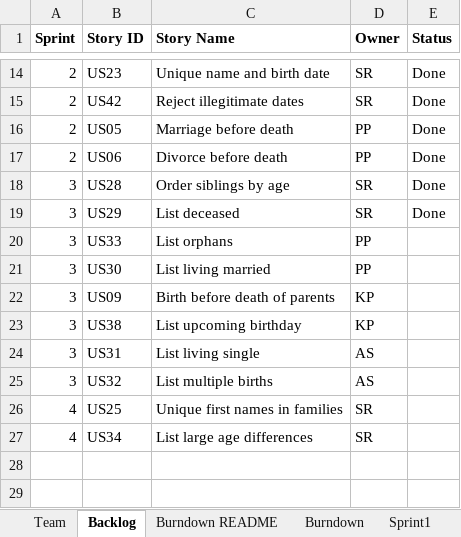
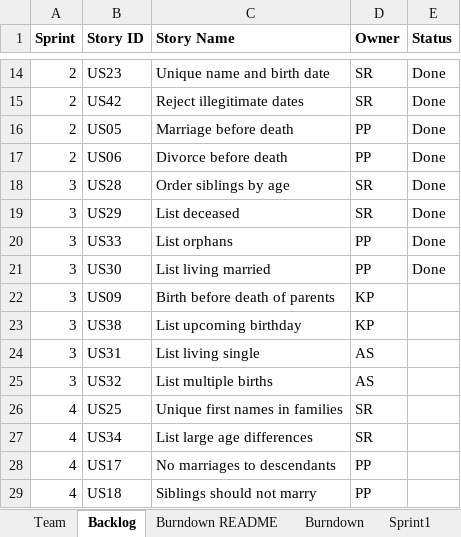
Before and after one commit to SmitaRath/AgileMethodologies_FinalProject, an Excel workbook: Team01Report.xlsx, sheet Backlog, drawn as a sheet; only a part is shown, gaps mark what is left out; values as stored, in another font and other column widths than the file's, no borders; the diff names each change by its address in the sheet, - before the commit and + after, or states it on an @@ line.

Commit message:
Excel sheet updated

```diff
--- a/Team01Report.xlsx (sheet Backlog)
+++ b/Team01Report.xlsx (sheet Backlog)
-E20:E21 (Status): (empty)
+E20:E21 (Status): Done
+row 28: 4 | US17 | No marriages to descendants | PP
+row 29: 4 | US18 | Siblings should not marry | PP
```
Also changed, not shown: charts or pictures.
